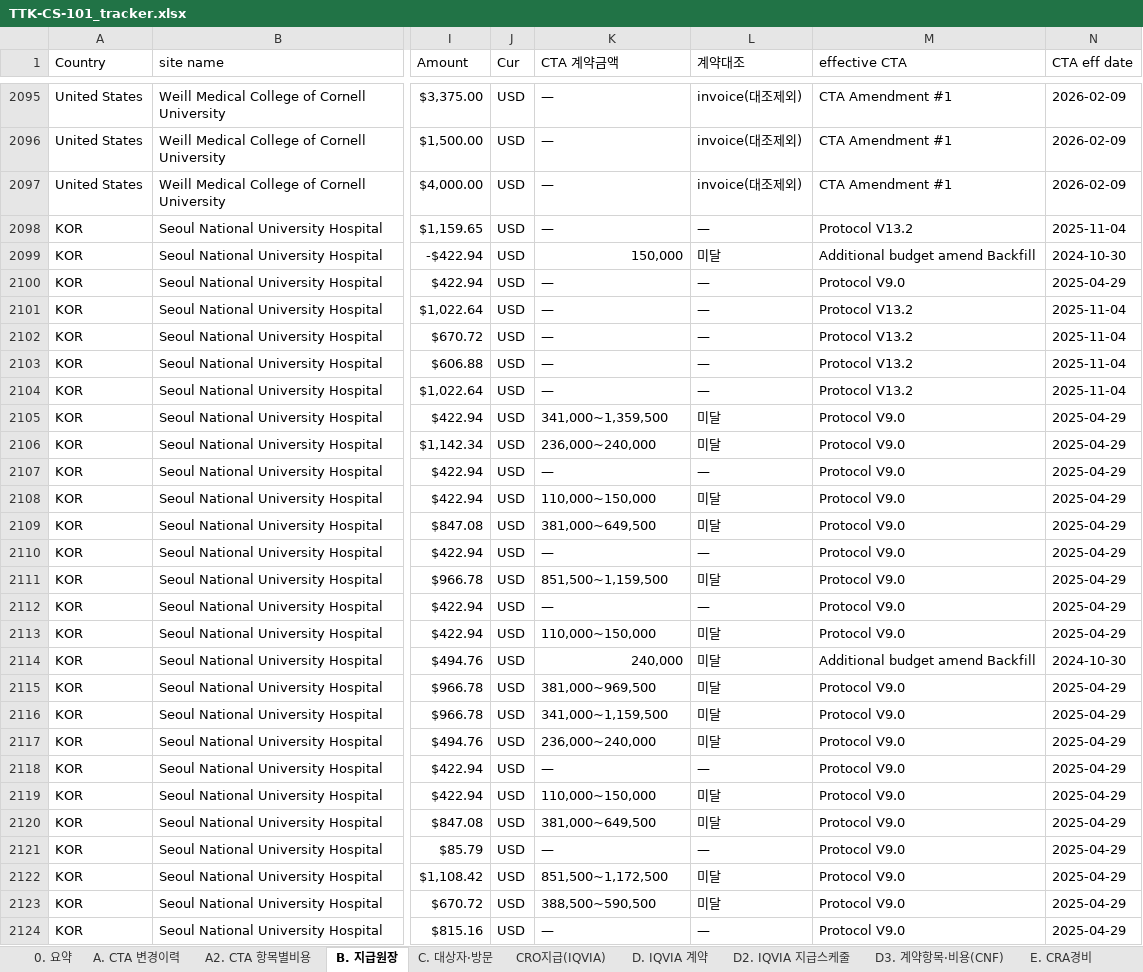
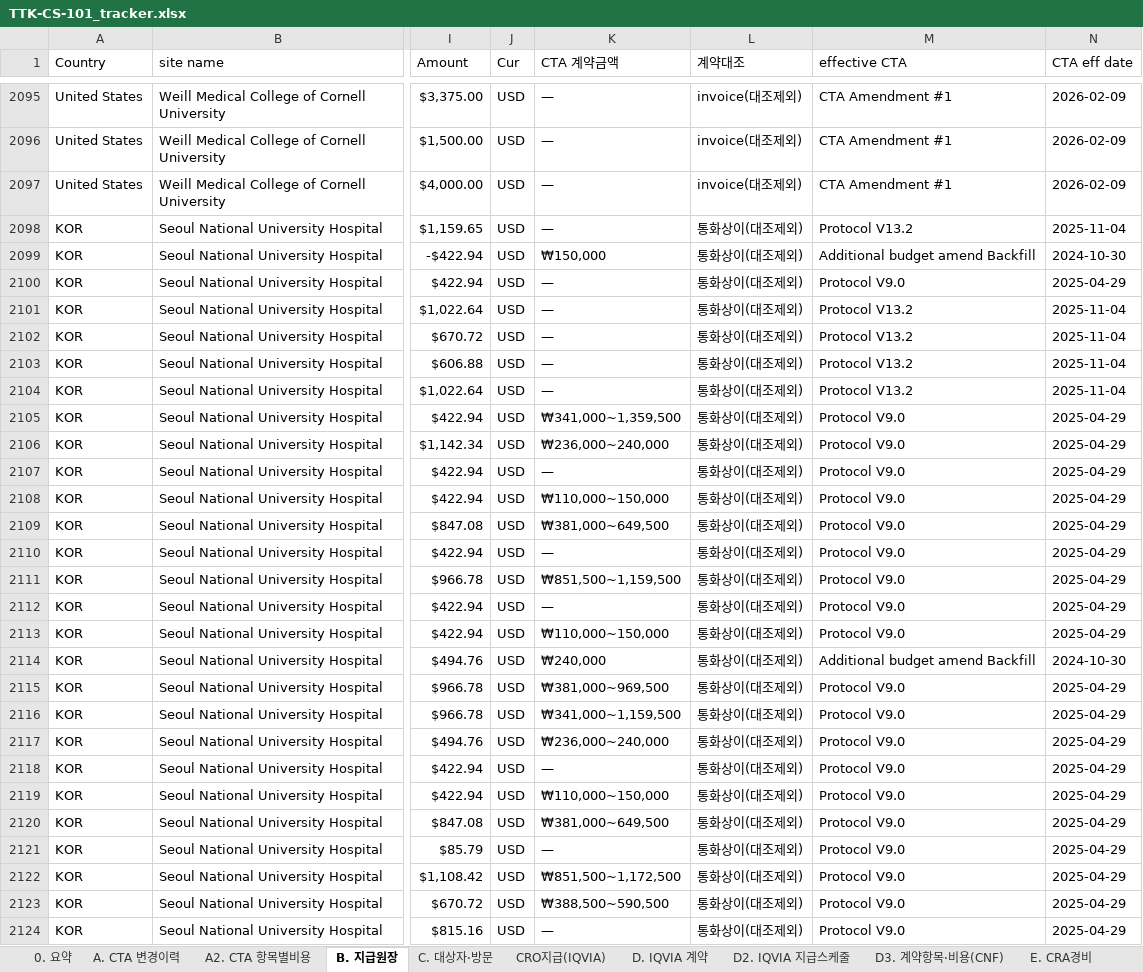
Before and after one commit to j93016543-cyber/Investigator-fee-monitoring-visit, an Excel workbook: exports/TTK-CS-101_tracker.xlsx, sheet B. 지급원장, drawn as a sheet; only a part is shown, gaps mark what is left out; values as stored, in another font and other column widths than the file's, no cell formats; the diff covers the shown part only; the diff names each change by its address in the sheet, - before the commit and + after, or states it on an @@ line.

```diff
--- a/exports/TTK-CS-101_tracker.xlsx (sheet B. 지급원장)
+++ b/exports/TTK-CS-101_tracker.xlsx (sheet B. 지급원장)
-L2098 (계약대조): —
+L2098 (계약대조): 통화상이(대조제외)
-K2099 (CTA 계약금액): 150,000
+K2099 (CTA 계약금액): ₩150,000
-L2099 (계약대조): 미달
+L2099 (계약대조): 통화상이(대조제외)
-L2100:L2104 (계약대조): —
+L2100:L2104 (계약대조): 통화상이(대조제외)
-K2105 (CTA 계약금액): 341,000~1,359,500
+K2105 (CTA 계약금액): ₩341,000~1,359,500
-L2105:L2106 (계약대조): 미달
+L2105:L2106 (계약대조): 통화상이(대조제외)
-K2106 (CTA 계약금액): 236,000~240,000
+K2106 (CTA 계약금액): ₩236,000~240,000
-L2107 (계약대조): —
+L2107 (계약대조): 통화상이(대조제외)
-K2108 (CTA 계약금액): 110,000~150,000
+K2108 (CTA 계약금액): ₩110,000~150,000
-L2108:L2109 (계약대조): 미달
+L2108:L2109 (계약대조): 통화상이(대조제외)
-K2109 (CTA 계약금액): 381,000~649,500
+K2109 (CTA 계약금액): ₩381,000~649,500
-L2110 (계약대조): —
+L2110 (계약대조): 통화상이(대조제외)
-K2111 (CTA 계약금액): 851,500~1,159,500
+K2111 (CTA 계약금액): ₩851,500~1,159,500
-L2111 (계약대조): 미달
+L2111 (계약대조): 통화상이(대조제외)
-L2112 (계약대조): —
+L2112 (계약대조): 통화상이(대조제외)
-K2113 (CTA 계약금액): 110,000~150,000
+K2113 (CTA 계약금액): ₩110,000~150,000
-L2113:L2117 (계약대조): 미달
+L2113:L2117 (계약대조): 통화상이(대조제외)
-K2114 (CTA 계약금액): 240,000
+K2114 (CTA 계약금액): ₩240,000
-K2115 (CTA 계약금액): 381,000~969,500
+K2115 (CTA 계약금액): ₩381,000~969,500
-K2116 (CTA 계약금액): 341,000~1,159,500
+K2116 (CTA 계약금액): ₩341,000~1,159,500
-K2117 (CTA 계약금액): 236,000~240,000
+K2117 (CTA 계약금액): ₩236,000~240,000
-L2118 (계약대조): —
+L2118 (계약대조): 통화상이(대조제외)
-K2119 (CTA 계약금액): 110,000~150,000
+K2119 (CTA 계약금액): ₩110,000~150,000
-L2119:L2120 (계약대조): 미달
+L2119:L2120 (계약대조): 통화상이(대조제외)
-K2120 (CTA 계약금액): 381,000~649,500
+K2120 (CTA 계약금액): ₩381,000~649,500
-L2121 (계약대조): —
+L2121 (계약대조): 통화상이(대조제외)
-K2122 (CTA 계약금액): 851,500~1,172,500
+K2122 (CTA 계약금액): ₩851,500~1,172,500
-L2122:L2123 (계약대조): 미달
+L2122:L2123 (계약대조): 통화상이(대조제외)
-K2123 (CTA 계약금액): 388,500~590,500
+K2123 (CTA 계약금액): ₩388,500~590,500
-L2124 (계약대조): —
+L2124 (계약대조): 통화상이(대조제외)
```
Also changed, not shown: 1000 edited cells elsewhere in this sheet, cell formats, 1 other file.
